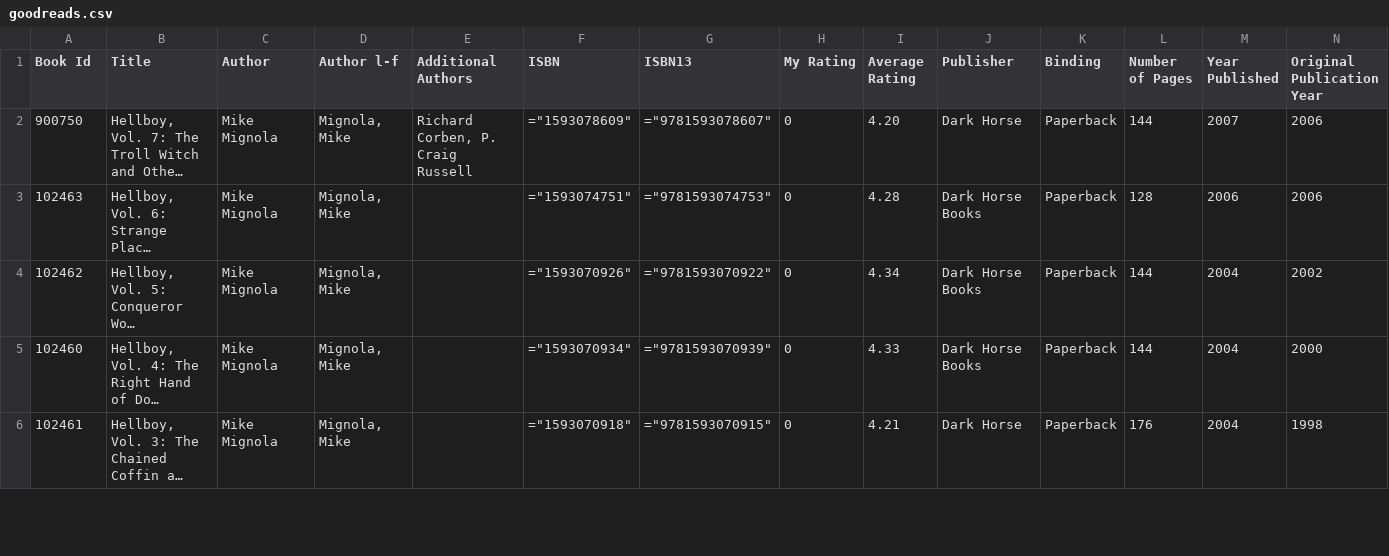
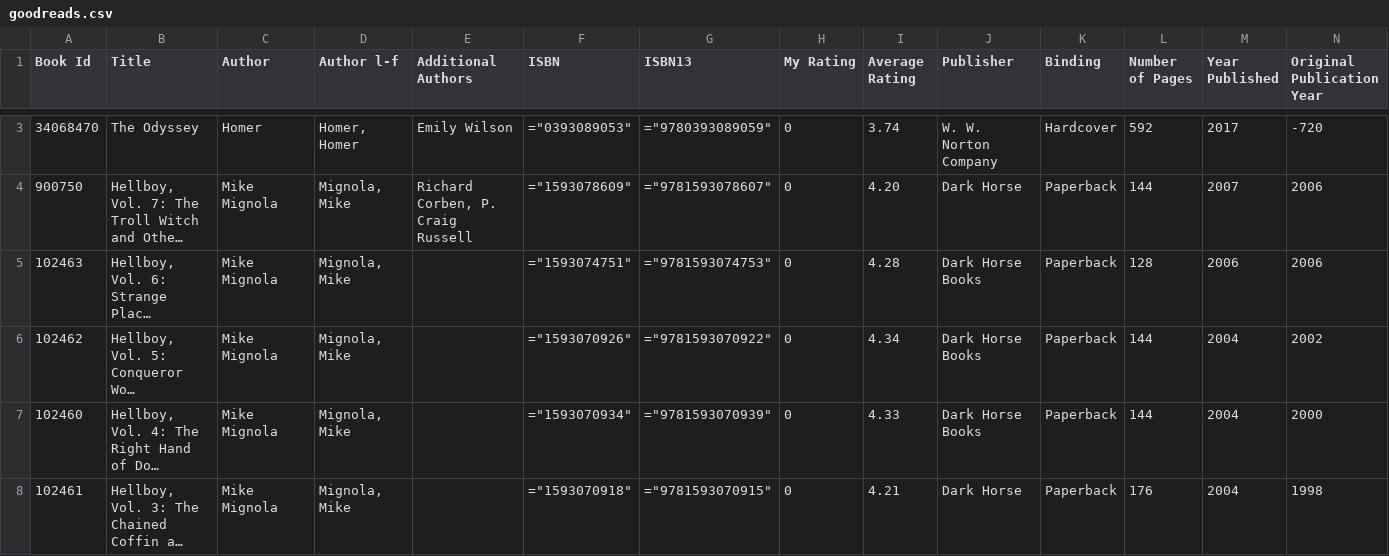
Before and after one commit to mouse-reeve/book-catalogue, a CSV file: goodreads.csv, drawn as a sheet; only a part is shown, gaps mark what is left out; long unchanged cells end in …; rows hold the shown columns only; the diff covers the shown part only; the diff names each change by its address in the sheet, - before the commit and + after, or states it on an @@ line.

Commit message:
Finished the Odyssey

```diff
--- a/goodreads.csv
+++ b/goodreads.csv
+row 3: 34068470 | The Odyssey | Homer | Homer, Homer | Emily Wilson | ="0393089053" | ="9780393089059" | 0 | 3.74 | W. W. Norton Company | Hardcover | 592 | 2017 | -720
```
Also changed, not shown: 1 added row, 1 removed row and 4 edited cells elsewhere in this file, 1 other file.
